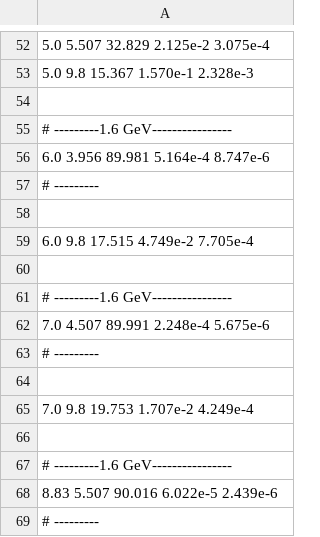
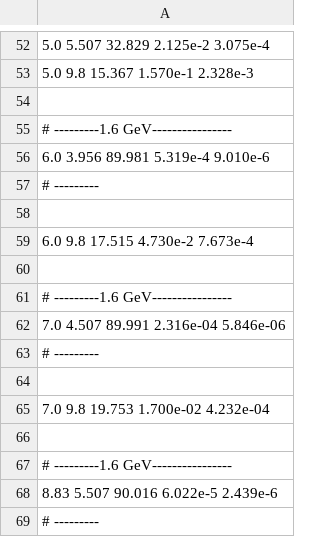
Before and after one commit to sshamaiengar/mentorship, a CSV file: data_rc.csv, drawn as a sheet; only a part is shown, gaps mark what is left out; the diff names each change by its address in the sheet, - before the commit and + after, or states it on an @@ line.

```diff
--- a/data_rc.csv
+++ b/data_rc.csv
-A56: 6.0 3.956 89.981 5.164e-4 8.747e-6
+A56: 6.0 3.956 89.981 5.319e-4 9.010e-6
-A59: 6.0 9.8 17.515 4.749e-2 7.705e-4
+A59: 6.0 9.8 17.515 4.730e-2 7.673e-4
-A62: 7.0 4.507 89.991 2.248e-4 5.675e-6
+A62: 7.0 4.507 89.991 2.316e-04 5.846e-06
-A65: 7.0 9.8 19.753 1.707e-2 4.249e-4
+A65: 7.0 9.8 19.753 1.700e-02 4.232e-04
```
Also changed, not shown: 21 other files.
